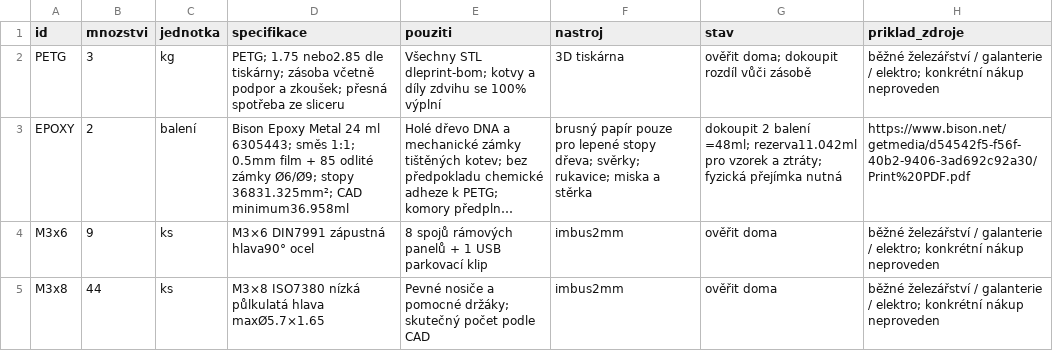
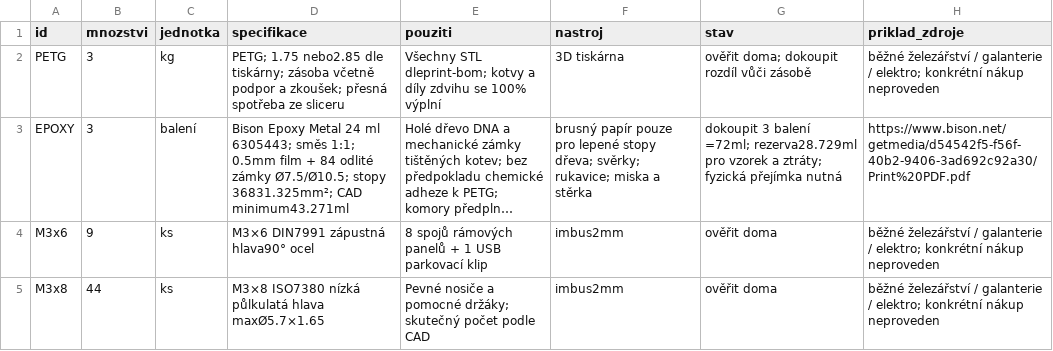
Before and after one commit to Blato58/DildoVander, a CSV file: kufr/mechanika/final/mechanicky-material.csv, drawn as a sheet; only a part is shown; long unchanged cells end in …; the diff names each change by its address in the sheet, - before the commit and + after, or states it on an @@ line.

```diff
--- a/kufr/mechanika/final/mechanicky-material.csv
+++ b/kufr/mechanika/final/mechanicky-material.csv
-B3 (mnozstvi): 2
+B3 (mnozstvi): 3
-D3 (specifikace): …film + 85 odlité zámky Ø6/Ø9; stopy 36831.325mm²; CAD minimum36.958ml
+D3 (specifikace): …film + 84 odlité zámky Ø7.5/Ø10.5; stopy 36831.325mm²; CAD minimum43.271ml
-G3 (stav): dokoupit 2 balení =48ml; rezerva11.042ml pro vzorek…
+G3 (stav): dokoupit 3 balení =72ml; rezerva28.729ml pro vzorek…
```
Also changed, not shown: 16 other files.
